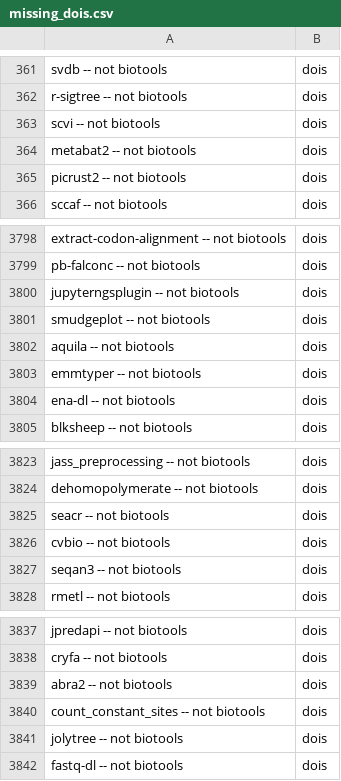
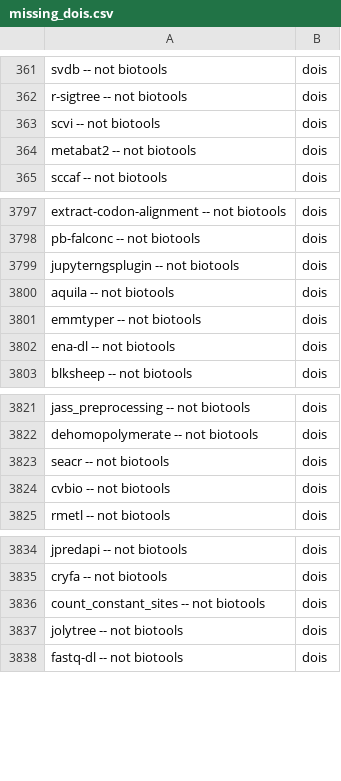
Before and after one commit to BioContainers/tools-metadata, a CSV file: scripts/missing_dois.csv, drawn as a sheet; only a part is shown, gaps mark what is left out; the diff names each change by its address in the sheet, - before the commit and + after, or states it on an @@ line.

```diff
--- a/scripts/missing_dois.csv
+++ b/scripts/missing_dois.csv
-row 365: picrust2 -- not biotools | dois
-row 3801: smudgeplot -- not biotools | dois
-row 3827: seqan3 -- not biotools | dois
-row 3839: abra2 -- not biotools | dois
```
Also changed, not shown: 2 other files.
